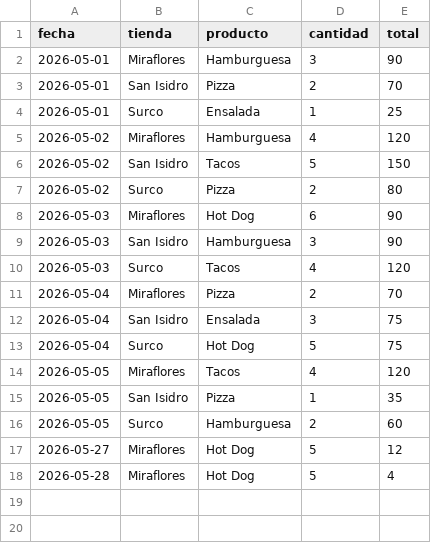
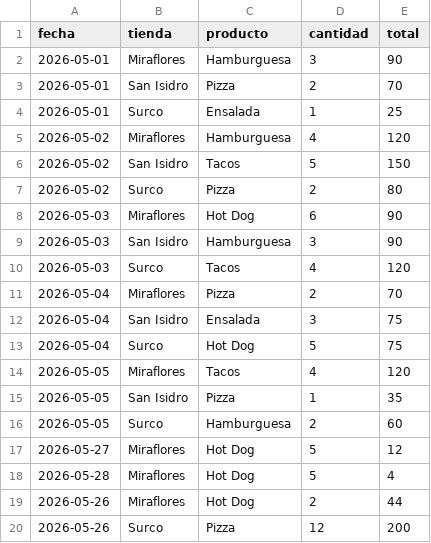
Before and after one commit to walterjesus88/restaurant-data-platform-full, a CSV file: data/ventas_pos.csv, drawn as a sheet; the diff names each change by its address in the sheet, - before the commit and + after, or states it on an @@ line.

Commit message:
Formatting cleanup in load_sales_bucket, update ventas_pos.csv

```diff
--- a/data/ventas_pos.csv
+++ b/data/ventas_pos.csv
+row 19: 2026-05-26 | Miraflores | Hot Dog | 2 | 44
+row 20: 2026-05-26 | Surco | Pizza | 12 | 200
```
Also changed, not shown: 1 other file.
